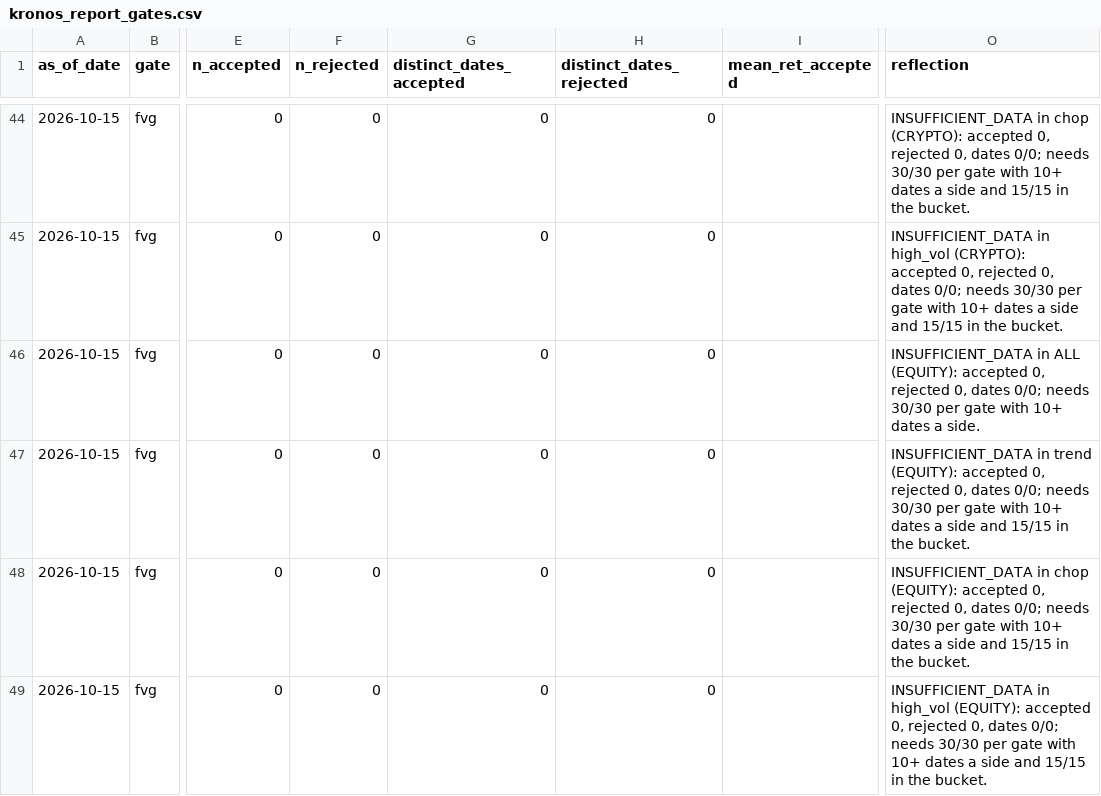
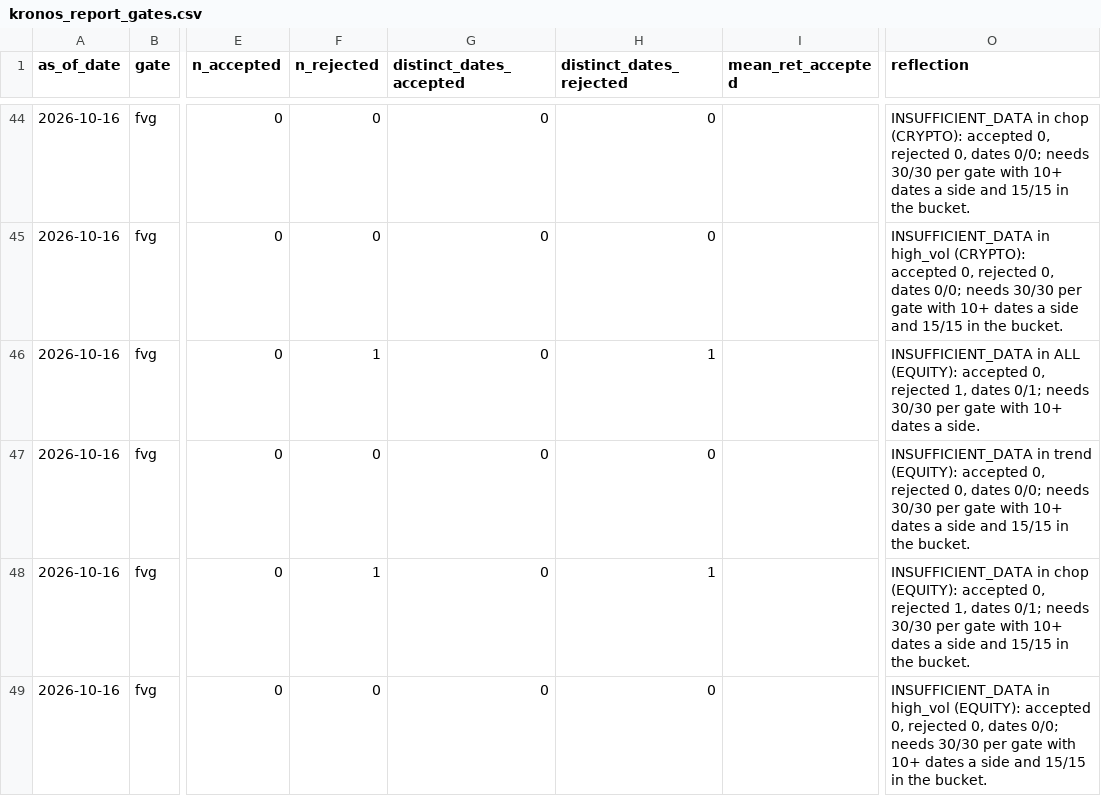
Before and after one commit to KobOmoba/paper-bot, a CSV file: kronos_report_gates.csv, drawn as a sheet; only a part is shown, gaps mark what is left out; the diff covers the shown part only; the diff names each change by its address in the sheet, - before the commit and + after, or states it on an @@ line.

```diff
--- a/kronos_report_gates.csv
+++ b/kronos_report_gates.csv
-A44:A49 (as_of_date): 2026-10-15
+A44:A49 (as_of_date): 2026-10-16
-F46 (n_rejected): 0
+F46 (n_rejected): 1
-H46 (distinct_dates_rejected): 0
+H46 (distinct_dates_rejected): 1
-O46 (reflection): …0, rejected 0, dates 0/0; needs 30/30…
+O46 (reflection): …0, rejected 1, dates 0/1; needs 30/30…
-F48 (n_rejected): 0
+F48 (n_rejected): 1
-H48 (distinct_dates_rejected): 0
+H48 (distinct_dates_rejected): 1
-O48 (reflection): …0, rejected 0, dates 0/0; needs 30/30…
+O48 (reflection): …0, rejected 1, dates 0/1; needs 30/30…
```
Also changed, not shown: 114 edited cells elsewhere in this file, kronos_report_accuracy.csv, kronos_report_books.csv, 4 other files.
